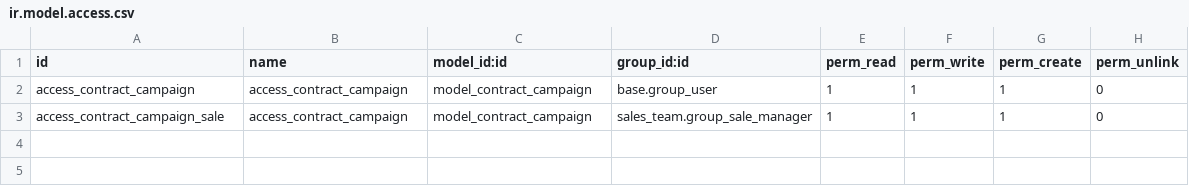
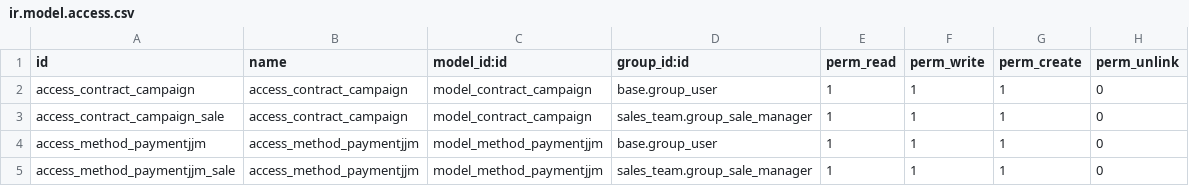
Before and after one commit to DaniRoBAzan/jjm_custom_addons_v13, a CSV file: jjm_contract/security/ir.model.access.csv, drawn as a sheet; the diff names each change by its address in the sheet, - before the commit and + after, or states it on an @@ line.

Commit message:
[UPD] - Agrego security csv

```diff
--- a/jjm_contract/security/ir.model.access.csv
+++ b/jjm_contract/security/ir.model.access.csv
+row 4: access_method_paymentjjm | access_method_paymentjjm | model_method_paymentjjm | base.group_user | 1 | 1 | 1 | 0
+row 5: access_method_paymentjjm_sale | access_method_paymentjjm | model_method_paymentjjm | sales_team.group_sale_manager | 1 | 1 | 1 | 0
```
